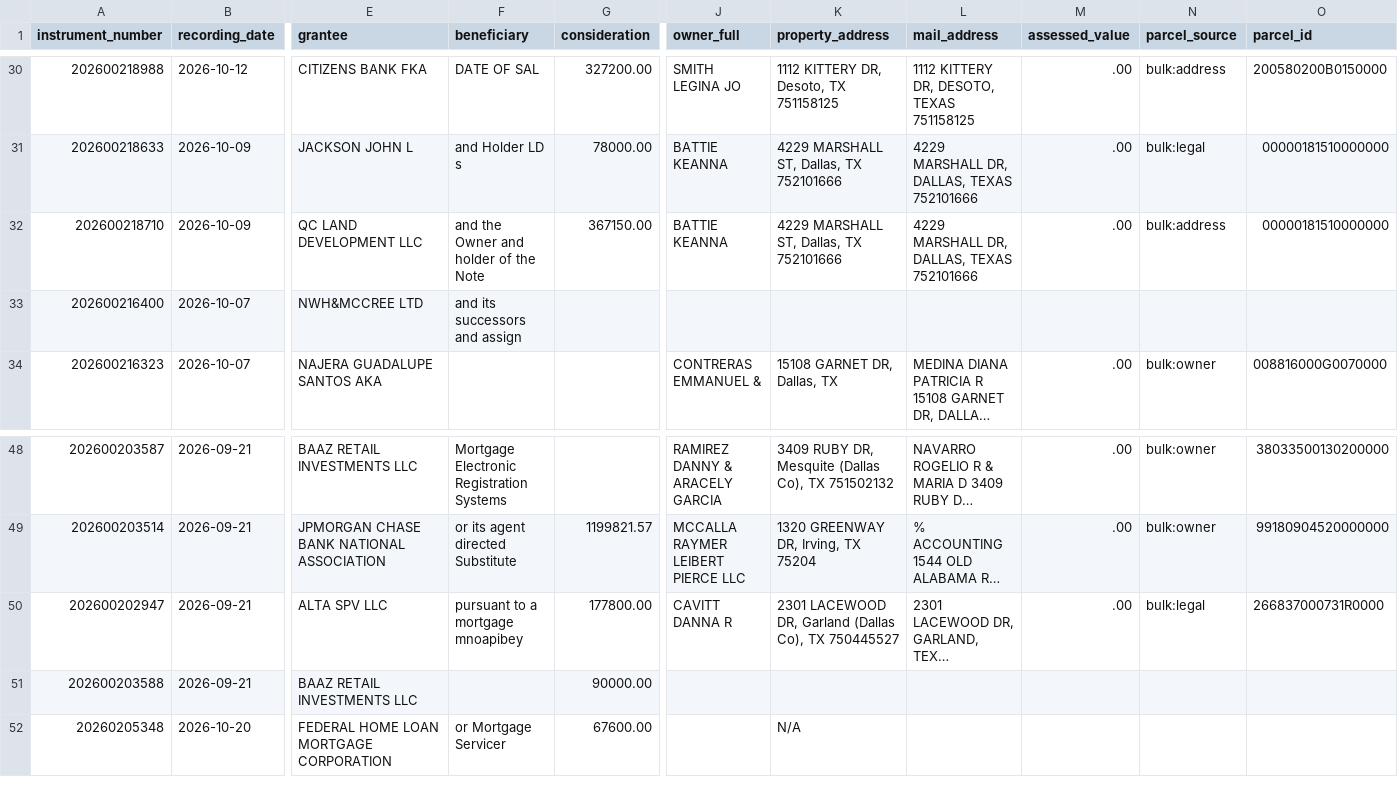
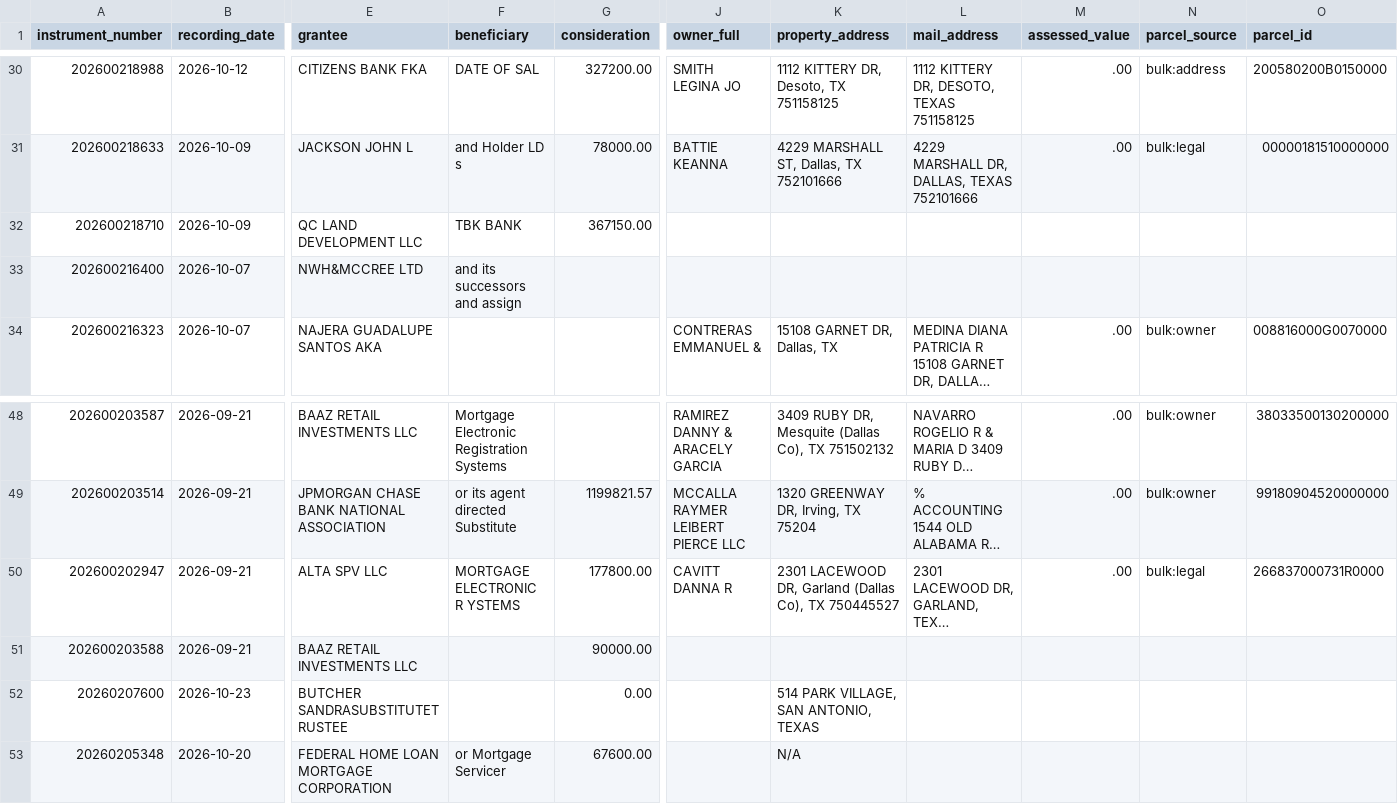
Before and after one commit to Sellmyhousefast247/Dallas-leads, a CSV file: data/trustee_deeds.csv, drawn as a sheet; only a part is shown, gaps mark what is left out; long unchanged cells end in …; rows hold the shown columns only; the diff names each change by its address in the sheet, - before the commit and + after, or states it on an @@ line.

```diff
--- a/data/trustee_deeds.csv
+++ b/data/trustee_deeds.csv
-F32 (beneficiary): and the Owner and holder of the Note
+F32 (beneficiary): TBK BANK
-J32 (owner_full): BATTIE KEANNA
+J32 (owner_full): (empty)
-K32 (property_address): 4229 MARSHALL ST, Dallas, TX 752101666
+K32 (property_address): (empty)
-L32 (mail_address): 4229 MARSHALL DR, DALLAS, TEXAS 752101666
+L32 (mail_address): (empty)
-M32 (assessed_value): .00
+M32 (assessed_value): (empty)
-N32 (parcel_source): bulk:address
+N32 (parcel_source): (empty)
-O32 (parcel_id): 00000181510000000
+O32 (parcel_id): (empty)
-F50 (beneficiary): pursuant to a mortgage mnoapibey
+F50 (beneficiary): MORTGAGE ELECTRONIC R YSTEMS
+row 52: 20260207600 | 2026-10-23 | BUTCHER SANDRASUBSTITUTETRUSTEE |  | 0.00 |  | 514 PARK VILLAGE, SAN ANTONIO, TEXAS
```
Also changed, not shown: data/skiptrace_export.csv, data/trustee_deeds_bexar.csv, 11 other files.
